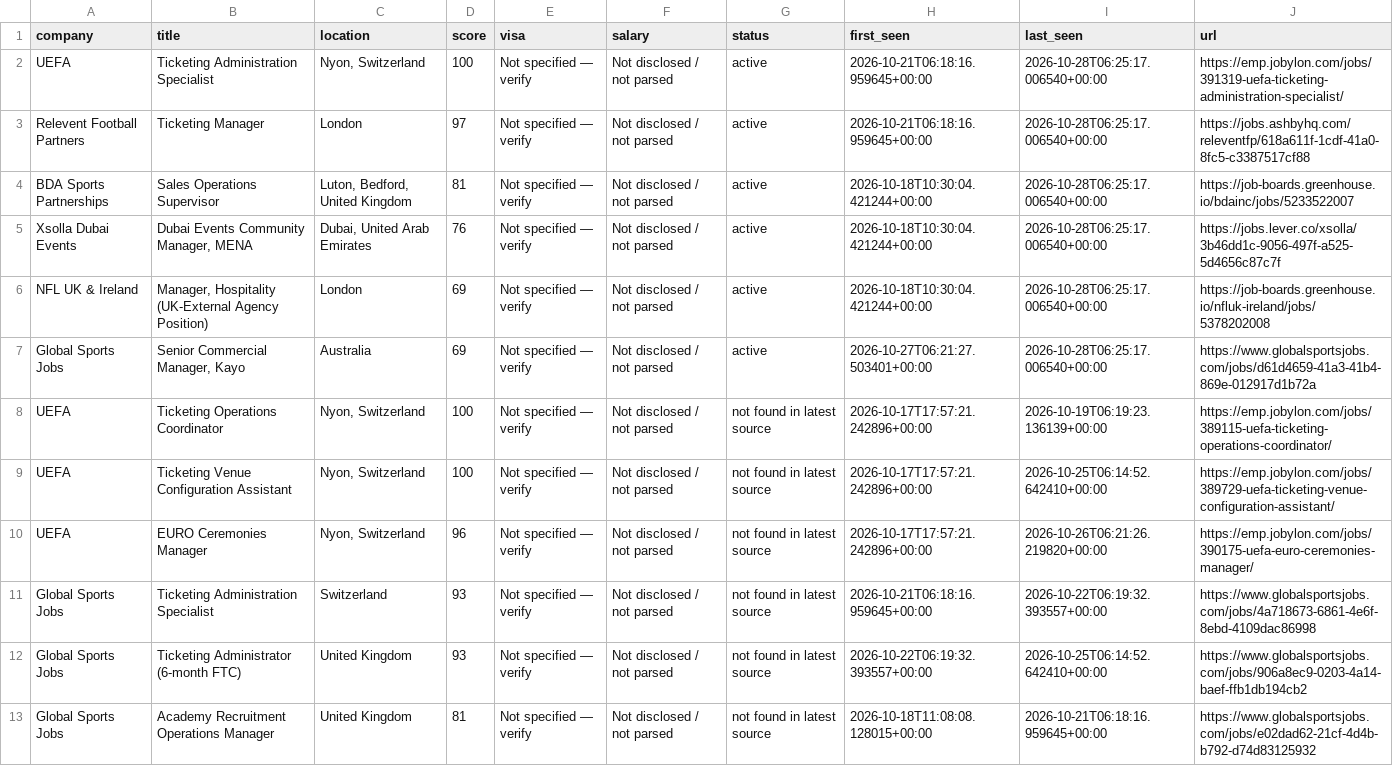
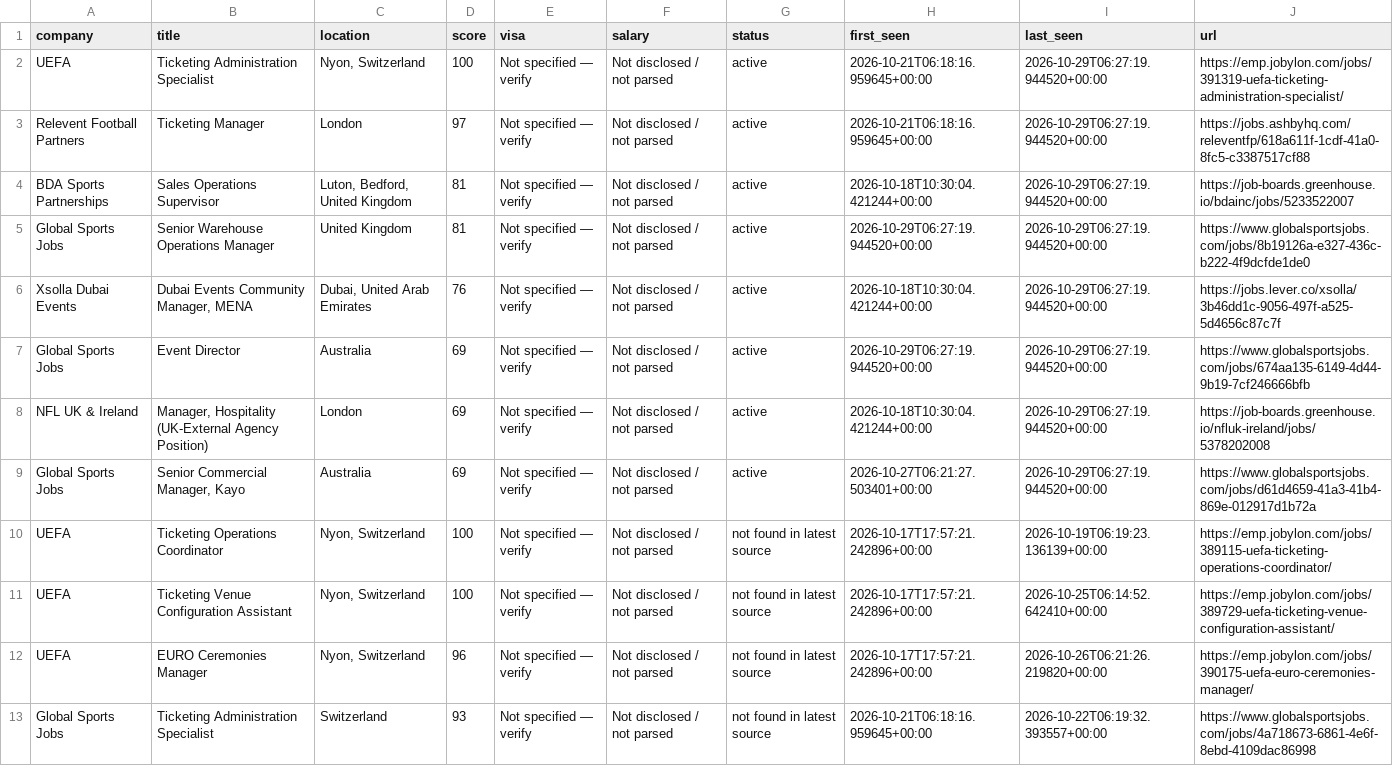
Before and after one commit to kabar2772-rgb/ticketing-career-radar, a CSV file: data/jobs.csv, drawn as a sheet; only a part is shown; the shorter side is filled out with more unchanged rows.

```diff
--- a/data/jobs.csv
+++ b/data/jobs.csv
@@ -1,8 +1,10 @@
 company,title,location,score,visa,salary,status,first_seen,last_seen,url
-UEFA,Ticketing Administration Specialist,"Nyon, Switzerland",100,Not specified — verify,Not disclosed / not parsed,active,2026-10-21T06:18:16.959645+00:00,2026-10-28T06:25:17.006540+00:00,https://emp.jobylon.com/jobs/391319-uefa-ticketing-administration-specialist/
-Relevent Football Partners,Ticketing Manager,London,97,Not specified — verify,Not disclosed / not parsed,active,2026-10-21T06:18:16.959645+00:00,2026-10-28T06:25:17.006540+00:00,https://jobs.ashbyhq.com/releventfp/618a611f-1cdf-41a0-8fc5-c3387517cf88
-BDA Sports Partnerships,Sales Operations Supervisor,"Luton, Bedford, United Kingdom",81,Not specified — verify,Not disclosed / not parsed,active,2026-10-18T10:30:04.421244+00:00,2026-10-28T06:25:17.006540+00:00,https://job-boards.greenhouse.io/bdainc/jobs/5233522007
-Xsolla Dubai Events,"Dubai Events Community Manager, MENA","Dubai, United Arab Emirates",76,Not specified — verify,Not disclosed / not parsed,active,2026-10-18T10:30:04.421244+00:00,2026-10-28T06:25:17.006540+00:00,https://jobs.lever.co/xsolla/3b46dd1c-9056-497f-a525-5d4656c87c7f
-NFL UK & Ireland,"Manager, Hospitality (UK-External Agency Position)",London,69,Not specified — verify,Not disclosed / not parsed,active,2026-10-18T10:30:04.421244+00:00,2026-10-28T06:25:17.006540+00:00,https://job-boards.greenhouse.io/nfluk-ireland/jobs/5378202008
-Global Sports Jobs,"Senior Commercial Manager, Kayo",Australia,69,Not specified — verify,Not disclosed / not parsed,active,2026-10-27T06:21:27.503401+00:00,2026-10-28T06:25:17.006540+00:00,https://www.globalsportsjobs.com/jobs/d61d4659-41a3-41b4-869e-012917d1b72a
+UEFA,Ticketing Administration Specialist,"Nyon, Switzerland",100,Not specified — verify,Not disclosed / not parsed,active,2026-10-21T06:18:16.959645+00:00,2026-10-29T06:27:19.944520+00:00,https://emp.jobylon.com/jobs/391319-uefa-ticketing-administration-specialist/
+Relevent Football Partners,Ticketing Manager,London,97,Not specified — verify,Not disclosed / not parsed,active,2026-10-21T06:18:16.959645+00:00,2026-10-29T06:27:19.944520+00:00,https://jobs.ashbyhq.com/releventfp/618a611f-1cdf-41a0-8fc5-c3387517cf88
+BDA Sports Partnerships,Sales Operations Supervisor,"Luton, Bedford, United Kingdom",81,Not specified — verify,Not disclosed / not parsed,active,2026-10-18T10:30:04.421244+00:00,2026-10-29T06:27:19.944520+00:00,https://job-boards.greenhouse.io/bdainc/jobs/5233522007
+Global Sports Jobs,Senior Warehouse Operations Manager,United Kingdom,81,Not specified — verify,Not disclosed / not parsed,active,2026-10-29T06:27:19.944520+00:00,2026-10-29T06:27:19.944520+00:00,https://www.globalsportsjobs.com/jobs/8b19126a-e327-436c-b222-4f9dcfde1de0
+Xsolla Dubai Events,"Dubai Events Community Manager, MENA","Dubai, United Arab Emirates",76,Not specified — verify,Not disclosed / not parsed,active,2026-10-18T10:30:04.421244+00:00,2026-10-29T06:27:19.944520+00:00,https://jobs.lever.co/xsolla/3b46dd1c-9056-497f-a525-5d4656c87c7f
+Global Sports Jobs,Event Director,Australia,69,Not specified — verify,Not disclosed / not parsed,active,2026-10-29T06:27:19.944520+00:00,2026-10-29T06:27:19.944520+00:00,https://www.globalsportsjobs.com/jobs/674aa135-6149-4d44-9b19-7cf246666bfb
+NFL UK & Ireland,"Manager, Hospitality (UK-External Agency Position)",London,69,Not specified — verify,Not disclosed / not parsed,active,2026-10-18T10:30:04.421244+00:00,2026-10-29T06:27:19.944520+00:00,https://job-boards.greenhouse.io/nfluk-ireland/jobs/5378202008
+Global Sports Jobs,"Senior Commercial Manager, Kayo",Australia,69,Not specified — verify,Not disclosed / not parsed,active,2026-10-27T06:21:27.503401+00:00,2026-10-29T06:27:19.944520+00:00,https://www.globalsportsjobs.com/jobs/d61d4659-41a3-41b4-869e-012917d1b72a
 UEFA,Ticketing Operations Coordinator,"Nyon, Switzerland",100,Not specified — verify,Not disclosed / not parsed,not found in latest source,2026-10-17T17:57:21.242896+00:00,2026-10-19T06:19:23.136139+00:00,https://emp.jobylon.com/jobs/389115-uefa-ticketing-operations-coordinator/
```
Also changed, not shown: 1 other file.
